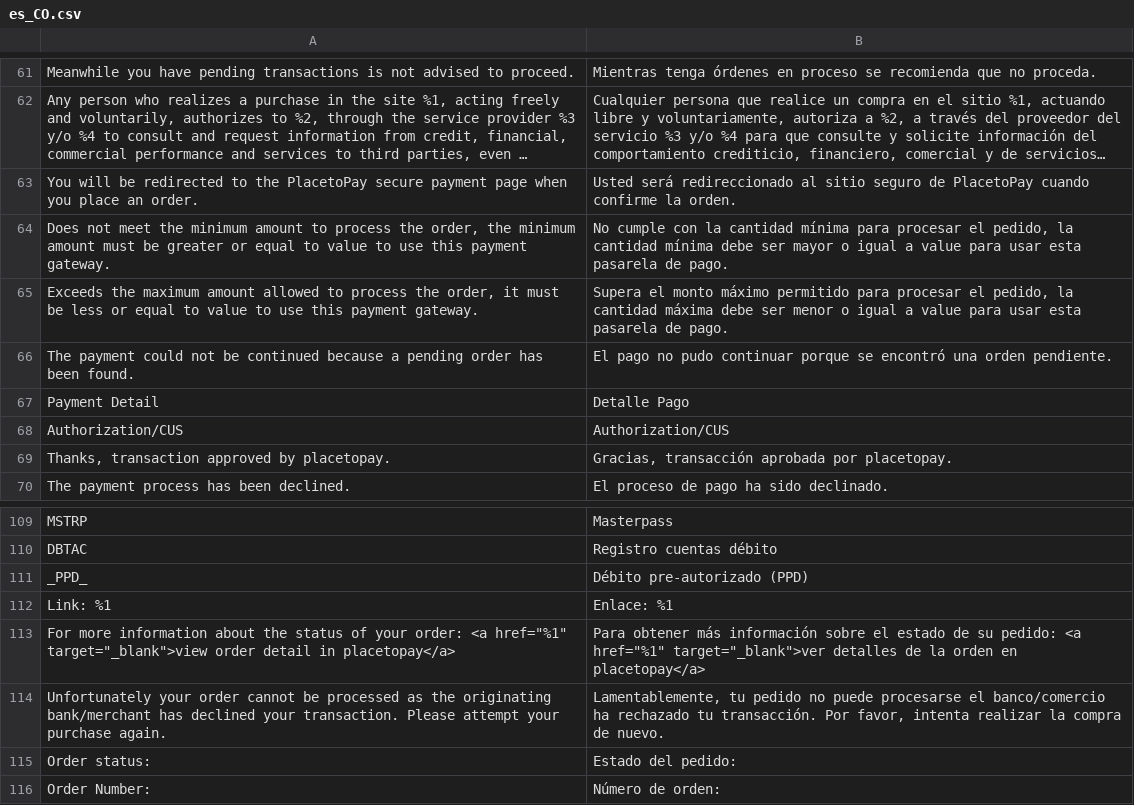
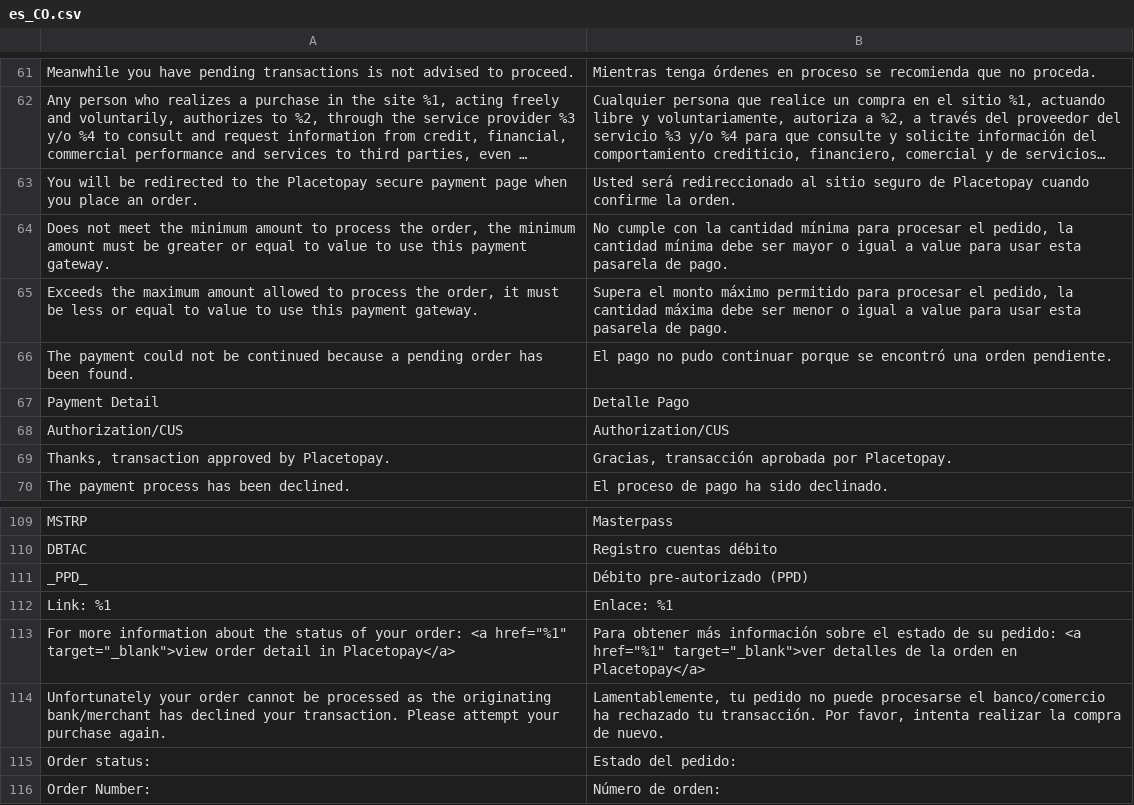
Before and after one commit to placetopay-org/magento2-placetopay, a CSV file: i18n/es_CO.csv, drawn as a sheet; only a part is shown, gaps mark what is left out; long unchanged cells end in …; the diff covers the shown part only; the diff names each change by its address in the sheet, - before the commit and + after, or states it on an @@ line.

```diff
--- a/i18n/es_CO.csv
+++ b/i18n/es_CO.csv
-A63: …to the PlacetoPay secure payment…
+A63: …to the Placetopay secure payment…
-B63: …seguro de PlacetoPay cuando confirme…
+B63: …seguro de Placetopay cuando confirme…
-A69: Thanks, transaction approved by placetopay.
+A69: Thanks, transaction approved by Placetopay.
-B69: Gracias, transacción aprobada por placetopay.
+B69: Gracias, transacción aprobada por Placetopay.
-A113: …detail in placetopay</a>
+A113: …detail in Placetopay</a>
-B113: …orden en placetopay</a>
+B113: …orden en Placetopay</a>
```
Also changed, not shown: 22 edited cells elsewhere in this file, i18n/en_US.csv, i18n/es_ES.csv, 13 other files.
